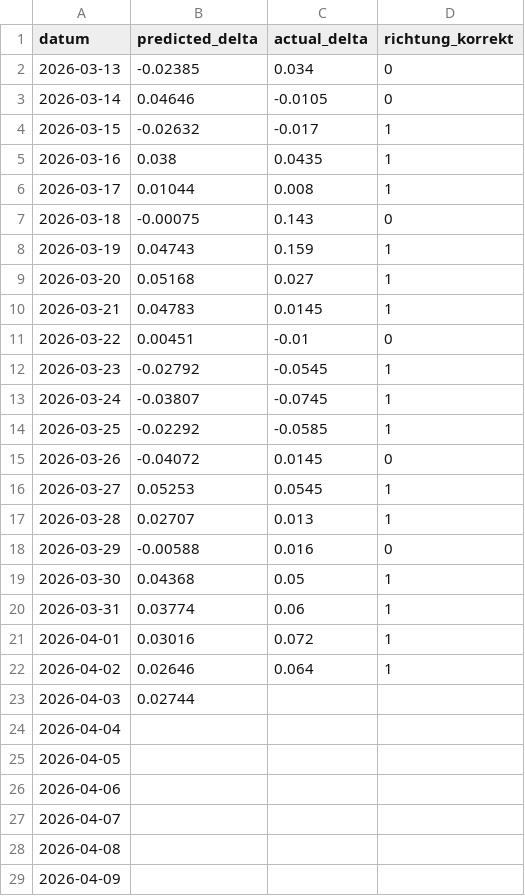
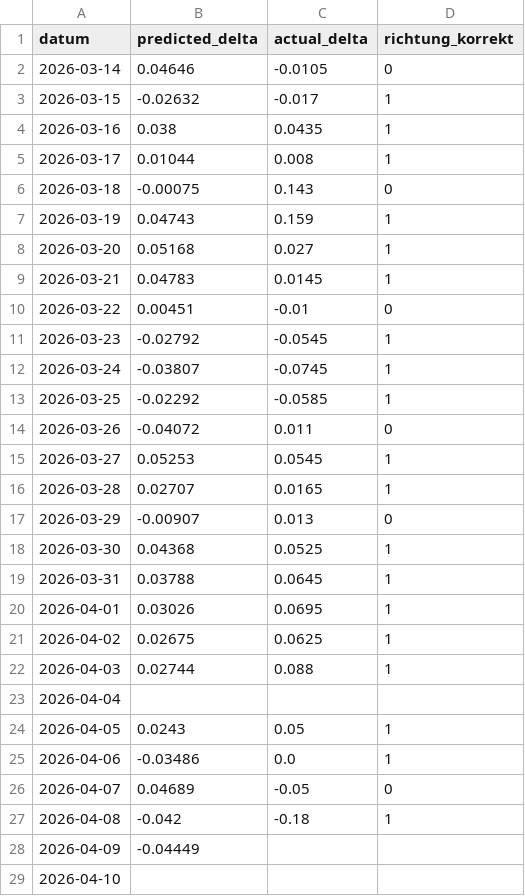
Before and after one commit to felixschrader/dieselpreisprognose, a CSV file: data/ml/prognose_log.csv, drawn as a sheet.

```diff
--- a/data/ml/prognose_log.csv
+++ b/data/ml/prognose_log.csv
@@ -1,3 +1,2 @@
 datum,predicted_delta,actual_delta,richtung_korrekt
-2026-03-13,-0.02385,0.034,0
 2026-03-14,0.04646,-0.0105,0
@@ -14,16 +13,17 @@ datum,predicted_delta,actual_delta,richtung_korrekt
 2026-03-25,-0.02292,-0.0585,1
-2026-03-26,-0.04072,0.0145,0
+2026-03-26,-0.04072,0.011,0
 2026-03-27,0.05253,0.0545,1
-2026-03-28,0.02707,0.013,1
-2026-03-29,-0.00588,0.016,0
-2026-03-30,0.04368,0.05,1
-2026-03-31,0.03774,0.06,1
-2026-04-01,0.03016,0.072,1
-2026-04-02,0.02646,0.064,1
-2026-04-03,0.02744,,
+2026-03-28,0.02707,0.0165,1
+2026-03-29,-0.00907,0.013,0
+2026-03-30,0.04368,0.0525,1
+2026-03-31,0.03788,0.0645,1
+2026-04-01,0.03026,0.0695,1
+2026-04-02,0.02675,0.0625,1
+2026-04-03,0.02744,0.088,1
 2026-04-04,,,
-2026-04-05,,,
-2026-04-06,,,
-2026-04-07,,,
-2026-04-08,,,
-2026-04-09,,,
+2026-04-05,0.0243,0.05,1
+2026-04-06,-0.03486,0.0,1
+2026-04-07,0.04689,-0.05,0
+2026-04-08,-0.042,-0.18,1
+2026-04-09,-0.04449,,
+2026-04-10,,,
```
Also changed, not shown: 3 other files.
